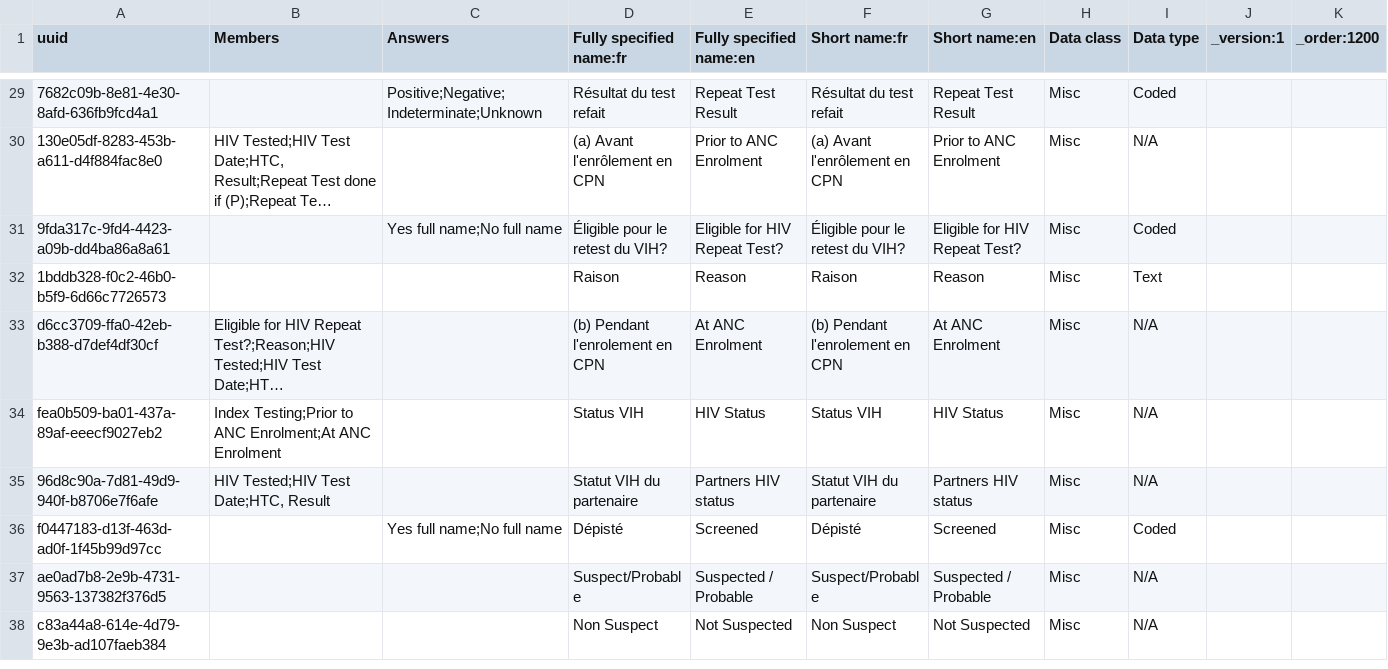
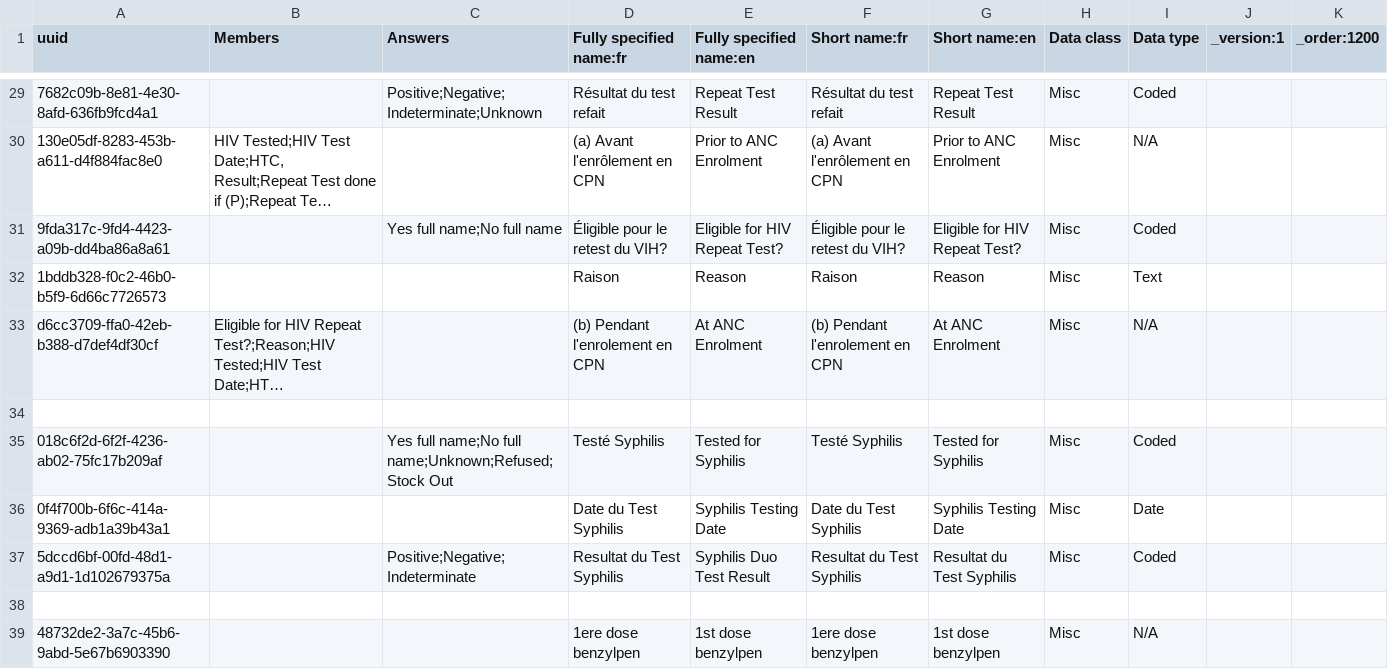
Before and after one commit to jembi/cameroon-bahmni-config, a CSV file: metadata/configuration/concepts/1200_ANC_initial_form.csv, drawn as a sheet; only a part is shown, gaps mark what is left out; the shorter side is filled out with more unchanged rows; long unchanged cells end in …; the diff covers the shown part only; the diff names each change by its address in the sheet, - before the commit and + after, or states it on an @@ line.

Commit message:
adding syphylis testing in ANC initial form and adding pregnacy certificate form to all obs

```diff
--- a/metadata/configuration/concepts/1200_ANC_initial_form.csv
+++ b/metadata/configuration/concepts/1200_ANC_initial_form.csv
+row 34: (empty)
+row 35: 018c6f2d-6f2f-4236-ab02-75fc17b209af |  | Yes full name;No full name;Unknown;Refused;Stock Out | Testé Syphilis | Tested for Syphilis | Testé Syphilis | Tested for Syphilis | Misc | Coded
+row 36: 0f4f700b-6f6c-414a-9369-adb1a39b43a1 |  |  | Date du Test Syphilis | Syphilis Testing Date | Date du Test Syphilis | Syphilis Testing Date | Misc | Date
+row 37: 5dccd6bf-00fd-48d1-a9d1-1d102679375a |  | Positive;Negative;Indeterminate | Resultat du Test Syphilis | Syphilis Duo Test Result | Resultat du Test Syphilis | Resultat du Test Syphilis | Misc | Coded
+row 38: (empty)
+row 39: 48732de2-3a7c-45b6-9abd-5e67b6903390 |  |  | 1ere dose benzylpen | 1st dose benzylpen | 1ere dose benzylpen | 1st dose benzylpen | Misc | N/A
```
Also changed, not shown: 6 added rows and 1 edited cell elsewhere in this file, 2 other files.
